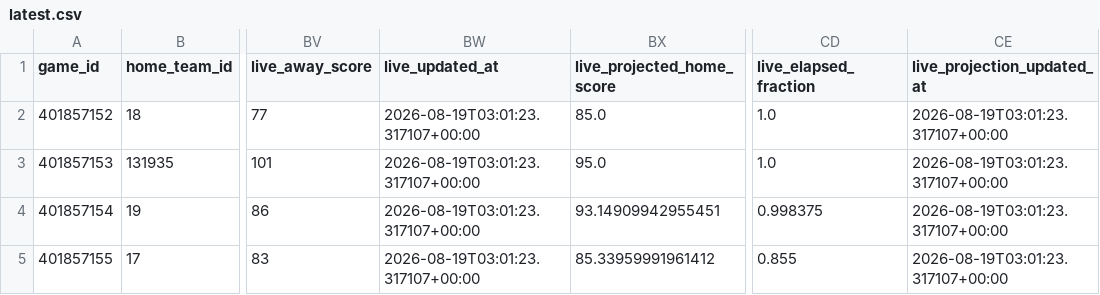
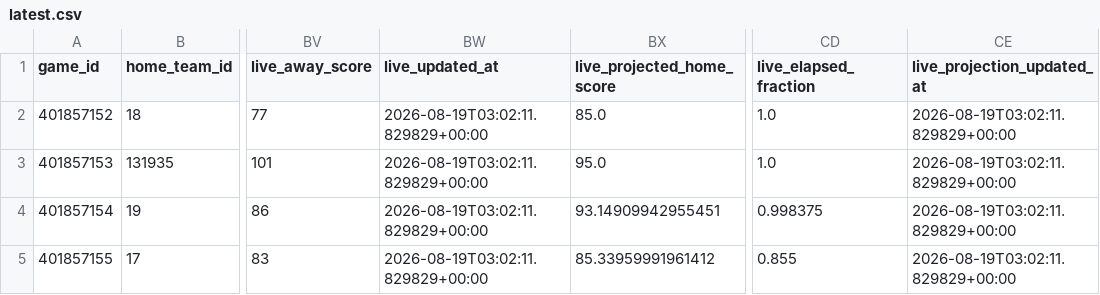
Before and after one commit to mvnathan/wnba-data, a CSV file: predictions/latest.csv, drawn as a sheet; only a part is shown, gaps mark what is left out; the diff names each change by its address in the sheet, - before the commit and + after, or states it on an @@ line.

```diff
--- a/predictions/latest.csv
+++ b/predictions/latest.csv
-BW2:BW5 (live_updated_at): 2026-08-19T03:01:23.317107+00:00
+BW2:BW5 (live_updated_at): 2026-08-19T03:02:11.829829+00:00
-CE2:CE5 (live_projection_updated_at): 2026-08-19T03:01:23.317107+00:00
+CE2:CE5 (live_projection_updated_at): 2026-08-19T03:02:11.829829+00:00
```
Also changed, not shown: 8 other files.
